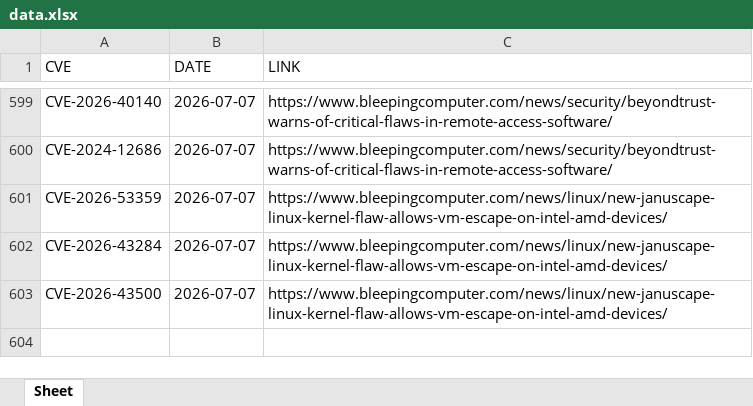
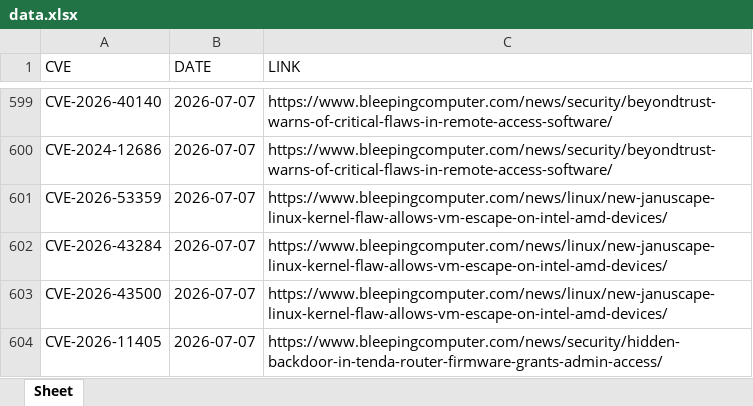
Before and after one commit to thanujbtech-lgtm/bleeping_cve, an Excel workbook: data.xlsx, sheet Sheet, drawn as a sheet; only a part is shown, gaps mark what is left out; values as stored, in another font and other column widths than the file's, no borders; the diff names each change by its address in the sheet, - before the commit and + after, or states it on an @@ line.

```diff
--- a/data.xlsx (sheet Sheet)
+++ b/data.xlsx (sheet Sheet)
+row 604: CVE-2026-11405 | 2026-07-07 | https://www.bleepingcomputer.com/news/security/hidden-backdoor-in-tenda-router-firmware-grants-admin-access/
```
